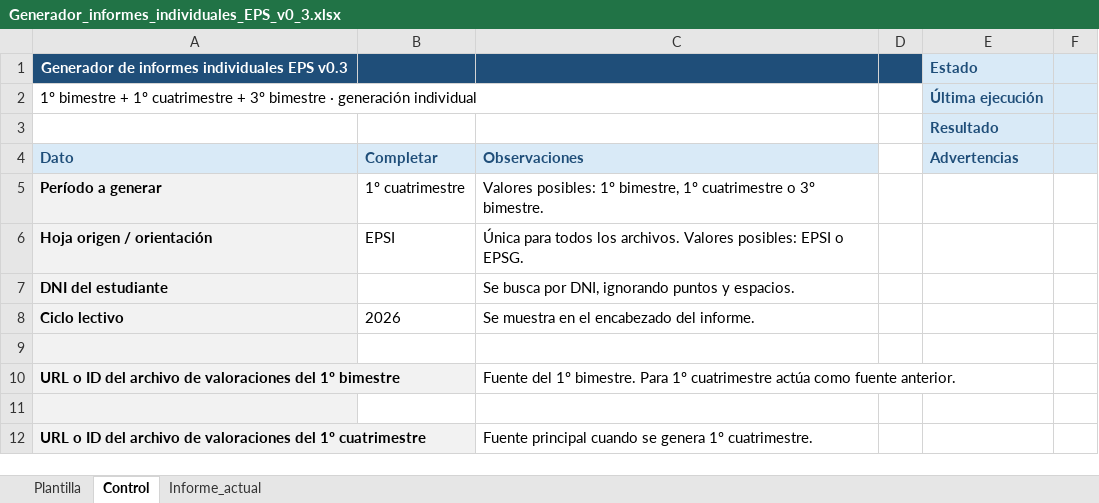
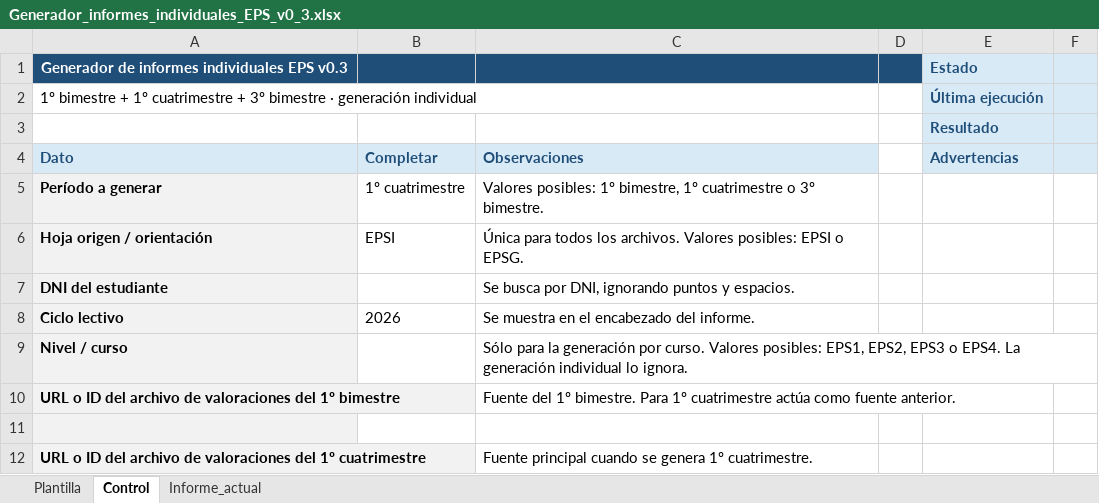
Before and after one commit to aeatencio/boletines-eps, an Excel workbook: src/Generador_informes_individuales_EPS_v0_3.xlsx, sheet Control, drawn as a sheet; only a part is shown; values as stored, in another font and other column widths than the file's, no borders; the diff names each change by its address in the sheet, - before the commit and + after, or states it on an @@ line.

Commit message:
Agregar generación de boletines por curso
Generar un libro nuevo con una hoja por estudiante listo para exportar, reutilizar la lógica del informe individual, mantener las fuentes de sólo lectura y agregar el selector de nivel y el resumen oculto de la tanda.

```diff
--- a/src/Generador_informes_individuales_EPS_v0_3.xlsx (sheet Control)
+++ b/src/Generador_informes_individuales_EPS_v0_3.xlsx (sheet Control)
-row 9: (empty)
+row 9: Nivel / curso |  | Sólo para la generación por curso. Valores posibles: EPS1, EPS2, EPS3 o EPS4. La generación individual lo ignora.
```
Also changed, not shown: 4 other files.
